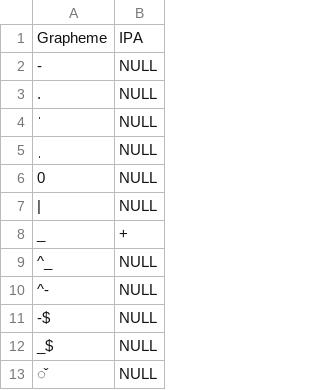
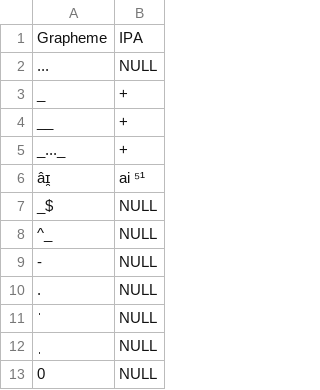
Before and after one commit to lexibank/northeuralex, a TSV file: etc/orthography.tsv, drawn as a sheet; only a part is shown; the shorter side is filled out with more unchanged rows; the diff names each change by its address in the sheet, - before the commit and + after, or states it on an @@ line.

```diff
--- a/etc/orthography.tsv
+++ b/etc/orthography.tsv
+row 2: ... | NULL
+row 3: _ | +
+row 4: __ | +
+row 5: _..._ | +
+row 6: âɪ̯ | ai ⁵¹
+row 7: _$ | NULL
+row 8: ^_ | NULL
```
Also changed, not shown: 6 other files.
